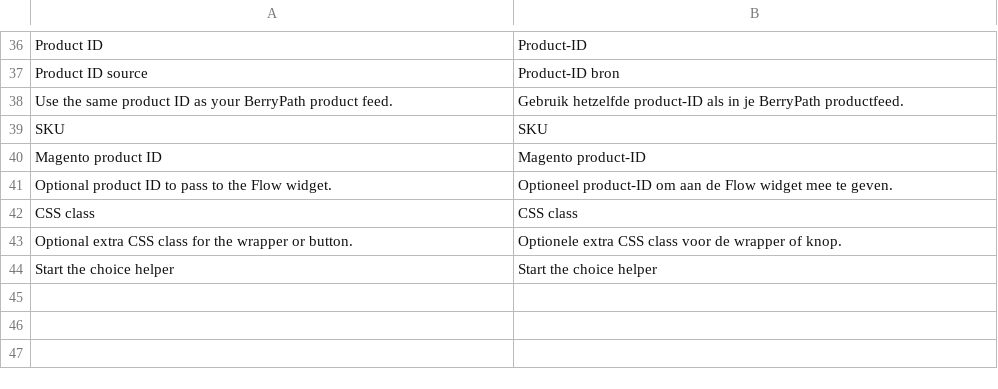
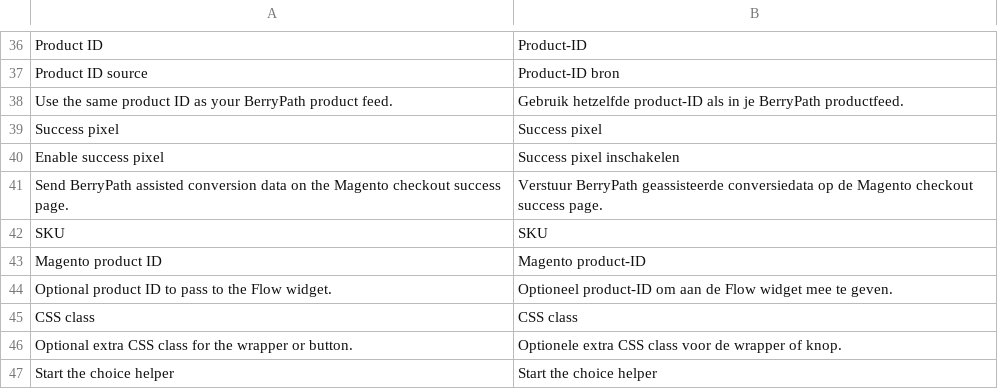
Before and after one commit to BerryPath/magento2-berrypath-flow, a CSV file: i18n/nl_NL.csv, drawn as a sheet; only a part is shown, gaps mark what is left out; the diff names each change by its address in the sheet, - before the commit and + after, or states it on an @@ line.

```diff
--- a/i18n/nl_NL.csv
+++ b/i18n/nl_NL.csv
+row 39: Success pixel | Success pixel
+row 40: Enable success pixel | Success pixel inschakelen
+row 41: Send BerryPath assisted conversion data on the Magento checkout success page. | Verstuur BerryPath geassisteerde conversiedata op de Magento checkout success page.
```
Also changed, not shown: i18n/en_US.csv, 6 other files.
